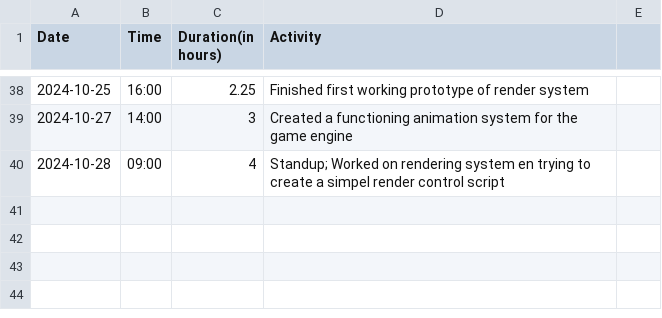
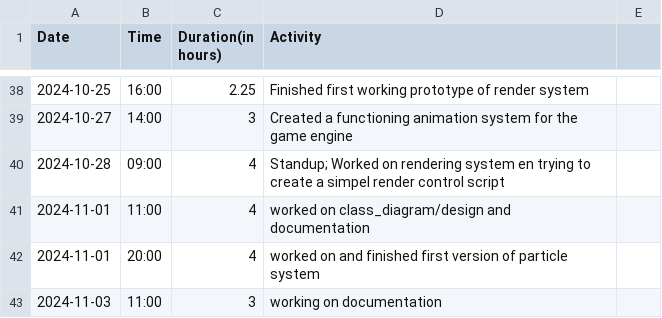
Before and after one commit to Seger01/GameEngine, a CSV file: docs/timesheets/seger_sheet.csv, drawn as a sheet; only a part is shown, gaps mark what is left out.

Commit message:
Timesheet change

```diff
--- a/docs/timesheets/seger_sheet.csv
+++ b/docs/timesheets/seger_sheet.csv
@@ -40 +40,4 @@ Date,Time,Duration(in hours),Activity
 2024-10-28, 09:00, 4   , Standup; Worked on rendering system en trying to create a simpel render control script
+2024-11-01, 11:00, 4   , worked on class_diagram/design and documentation
+2024-11-01, 20:00, 4   , worked on and finished first version of particle system
+2024-11-03, 11:00, 3   , working on documentation
```
Also changed, not shown: 1 other file.
